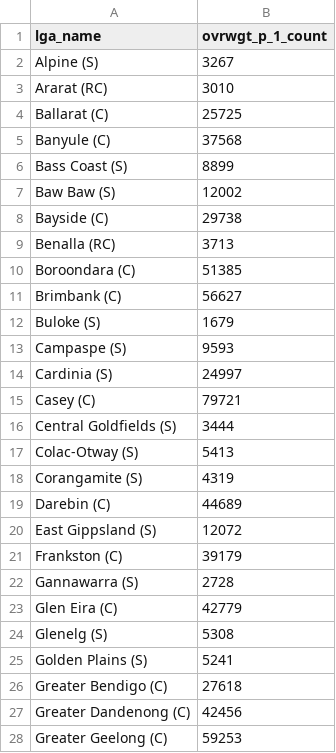
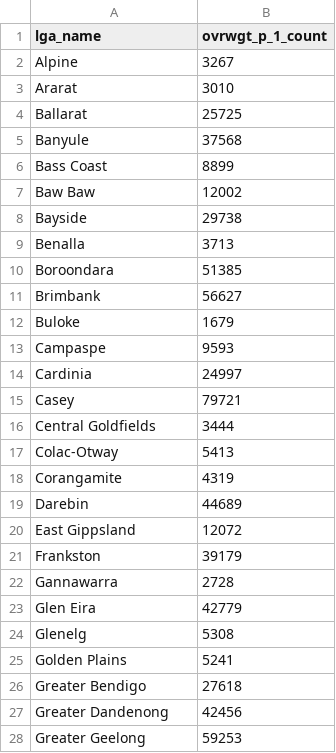
Before and after one commit to CCC68/COMP90024_Project2, a CSV file: aurin/aurin_vic/obesity.csv, drawn as a sheet; only a part is shown; the diff covers the shown part only.

```diff
--- a/aurin/aurin_vic/obesity.csv
+++ b/aurin/aurin_vic/obesity.csv
@@ -1,28 +1,28 @@
 lga_name, ovrwgt_p_1_count
-Alpine (S),3267
-Ararat (RC),3010
-Ballarat (C),25725
-Banyule (C),37568
-Bass Coast (S),8899
-Baw Baw (S),12002
-Bayside (C),29738
-Benalla (RC),3713
-Boroondara (C),51385
-Brimbank (C),56627
-Buloke (S),1679
-Campaspe (S),9593
-Cardinia (S),24997
-Casey (C),79721
-Central Goldfields (S),3444
-Colac-Otway (S),5413
-Corangamite (S),4319
-Darebin (C),44689
-East Gippsland (S),12072
-Frankston (C),39179
-Gannawarra (S),2728
-Glen Eira (C),42779
-Glenelg (S),5308
-Golden Plains (S),5241
-Greater Bendigo (C),27618
-Greater Dandenong (C),42456
-Greater Geelong (C),59253
+Alpine,3267
+Ararat,3010
+Ballarat,25725
+Banyule,37568
+Bass Coast,8899
+Baw Baw,12002
+Bayside,29738
+Benalla,3713
+Boroondara,51385
+Brimbank,56627
+Buloke,1679
+Campaspe,9593
+Cardinia,24997
+Casey,79721
+Central Goldfields,3444
+Colac-Otway,5413
+Corangamite,4319
+Darebin,44689
+East Gippsland,12072
+Frankston,39179
+Gannawarra,2728
+Glen Eira,42779
+Glenelg,5308
+Golden Plains,5241
+Greater Bendigo,27618
+Greater Dandenong,42456
+Greater Geelong,59253
```
Also changed, not shown: 52 edited cells elsewhere in this file, aurin/aurin_vic/income.csv, aurin/aurin_vic/population.csv.
